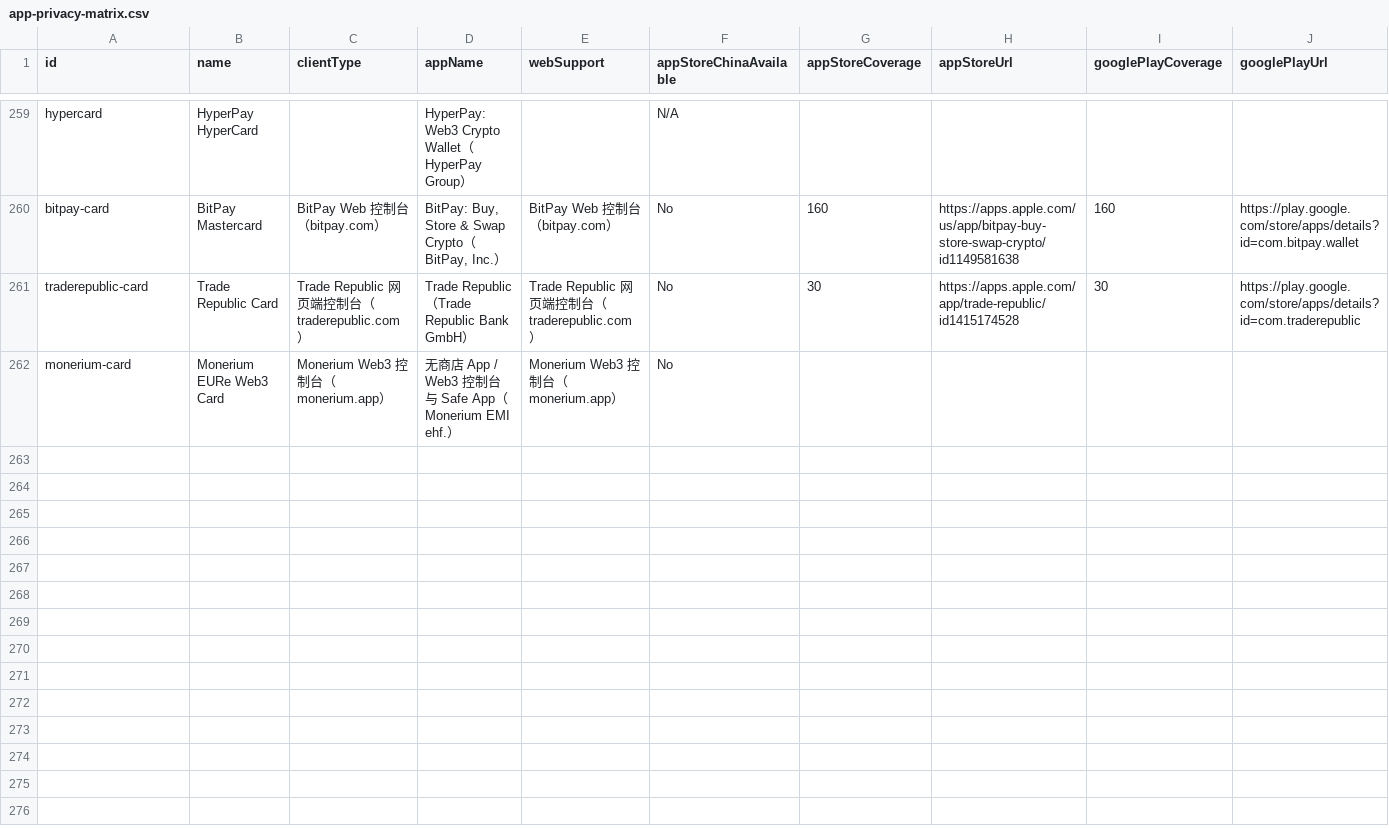
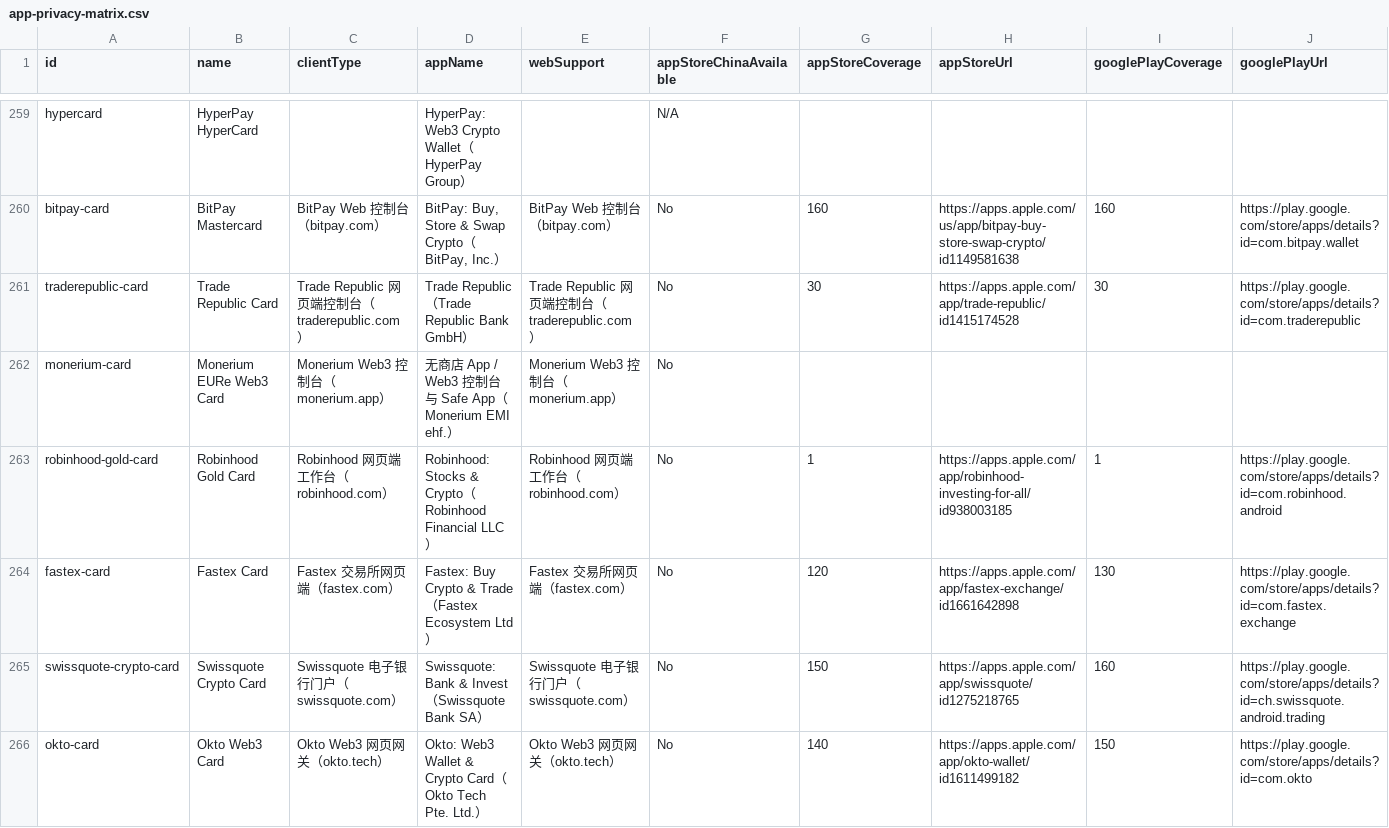
Before and after one commit to liam1024-tech/awesome-crypto-cards, a CSV file: data/app-privacy-matrix.csv, drawn as a sheet; only a part is shown, gaps mark what is left out; rows hold the shown columns only; the diff names each change by its address in the sheet, - before the commit and + after, or states it on an @@ line.

```diff
--- a/data/app-privacy-matrix.csv
+++ b/data/app-privacy-matrix.csv
+row 263: robinhood-gold-card | Robinhood Gold Card | Robinhood 网页端工作台（robinhood.com） | Robinhood: Stocks & Crypto（Robinhood Financial LLC） | Robinhood 网页端工作台（robinhood.com） | No | 1 | https://apps.apple.com/app/robinhood-investing-for-all/id938003185 | 1 | https://play.google.com/store/apps/details?id=com.robinhood.android
+row 264: fastex-card | Fastex Card | Fastex 交易所网页端（fastex.com） | Fastex: Buy Crypto & Trade（Fastex Ecosystem Ltd） | Fastex 交易所网页端（fastex.com） | No | 120 | https://apps.apple.com/app/fastex-exchange/id1661642898 | 130 | https://play.google.com/store/apps/details?id=com.fastex.exchange
+row 265: swissquote-crypto-card | Swissquote Crypto Card | Swissquote 电子银行门户（swissquote.com） | Swissquote: Bank & Invest（Swissquote Bank SA） | Swissquote 电子银行门户（swissquote.com） | No | 150 | https://apps.apple.com/app/swissquote/id1275218765 | 160 | https://play.google.com/store/apps/details?id=ch.swissquote.android.trading
+row 266: okto-card | Okto Web3 Card | Okto Web3 网页网关（okto.tech） | Okto: Web3 Wallet & Crypto Card（Okto Tech Pte. Ltd.） | Okto Web3 网页网关（okto.tech） | No | 140 | https://apps.apple.com/app/okto-wallet/id1611499182 | 150 | https://play.google.com/store/apps/details?id=com.okto
```
Also changed, not shown: data/card-changelogs.csv, data/payment-compatibility.csv, 6 other files.
